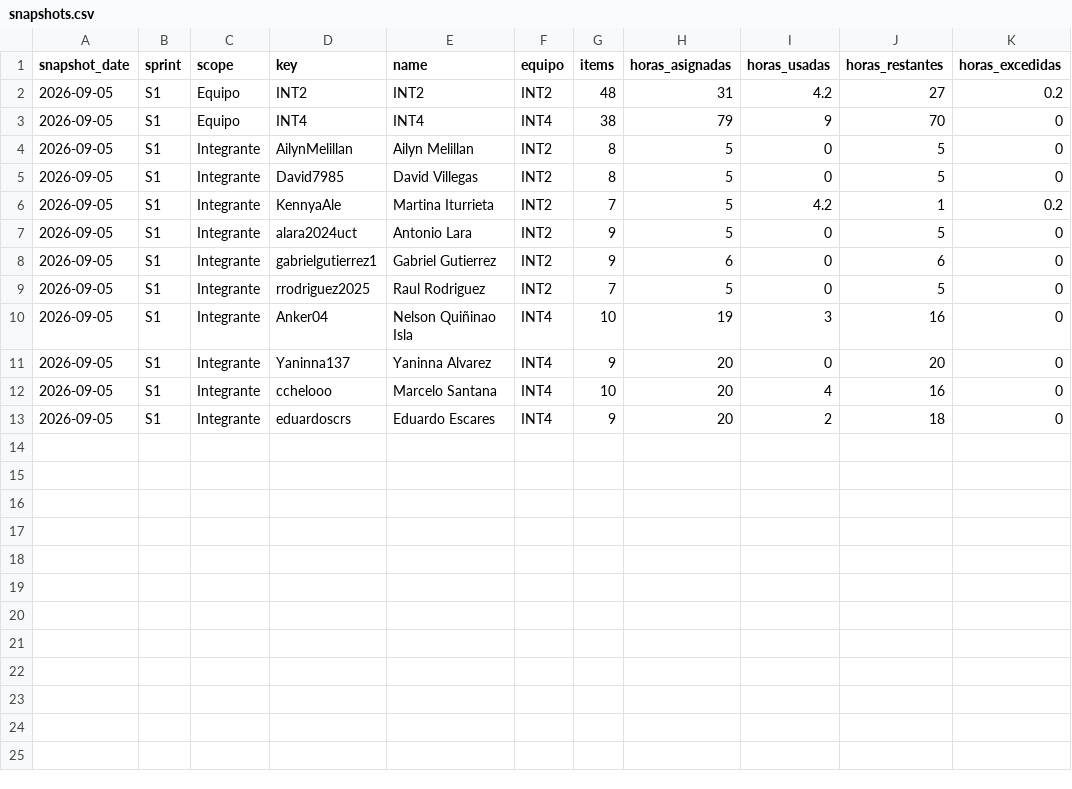
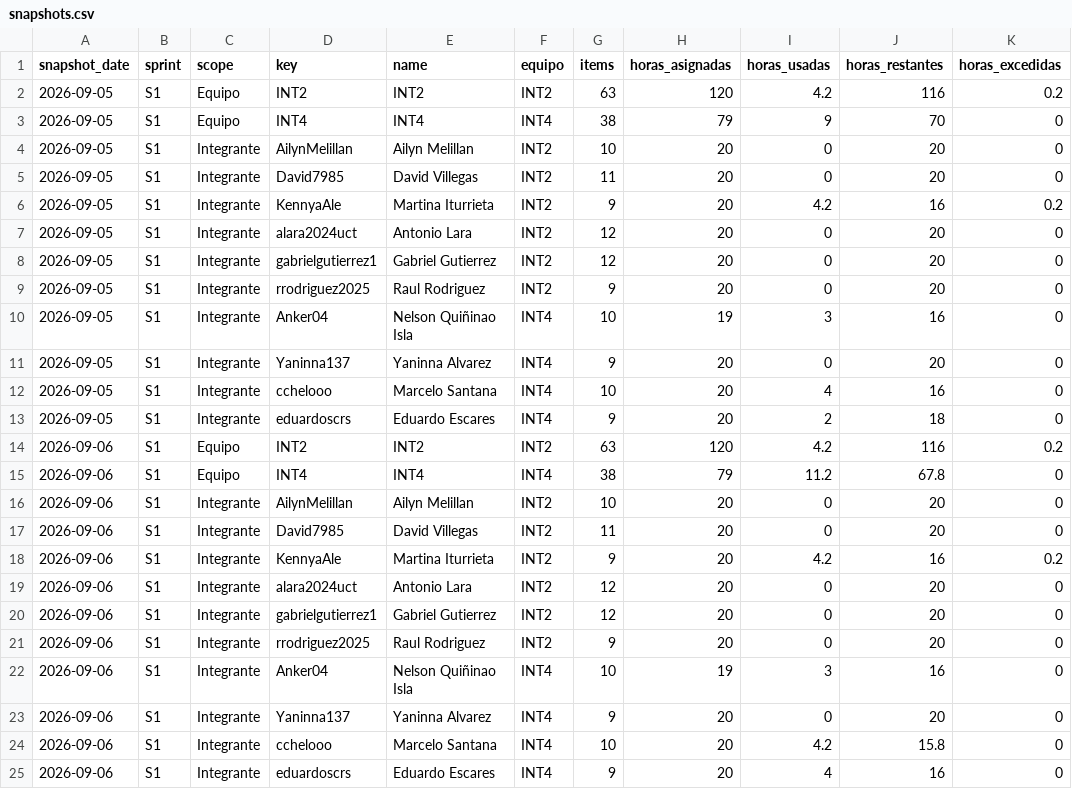
Before and after one commit to cchelooo/ApuntesUCT, a CSV file: docs/reports/burndown/s1/snapshots.csv, drawn as a sheet.

Commit message:
Update S1 burndown report

```diff
--- a/docs/reports/burndown/s1/snapshots.csv
+++ b/docs/reports/burndown/s1/snapshots.csv
@@ -1,10 +1,10 @@
 snapshot_date,sprint,scope,key,name,equipo,items,horas_asignadas,horas_usadas,horas_restantes,horas_excedidas
-2026-09-05,S1,Equipo,INT2,INT2,INT2,48,31,4.2,27,0.2
+2026-09-05,S1,Equipo,INT2,INT2,INT2,63,120,4.2,116,0.2
 2026-09-05,S1,Equipo,INT4,INT4,INT4,38,79,9,70,0
-2026-09-05,S1,Integrante,AilynMelillan,Ailyn Melillan,INT2,8,5,0,5,0
-2026-09-05,S1,Integrante,David7985,David Villegas,INT2,8,5,0,5,0
-2026-09-05,S1,Integrante,KennyaAle,Martina Iturrieta,INT2,7,5,4.2,1,0.2
-2026-09-05,S1,Integrante,alara2024uct,Antonio Lara,INT2,9,5,0,5,0
-2026-09-05,S1,Integrante,gabrielgutierrez1,Gabriel Gutierrez,INT2,9,6,0,6,0
-2026-09-05,S1,Integrante,rrodriguez2025,Raul Rodriguez,INT2,7,5,0,5,0
+2026-09-05,S1,Integrante,AilynMelillan,Ailyn Melillan,INT2,10,20,0,20,0
+2026-09-05,S1,Integrante,David7985,David Villegas,INT2,11,20,0,20,0
+2026-09-05,S1,Integrante,KennyaAle,Martina Iturrieta,INT2,9,20,4.2,16,0.2
+2026-09-05,S1,Integrante,alara2024uct,Antonio Lara,INT2,12,20,0,20,0
+2026-09-05,S1,Integrante,gabrielgutierrez1,Gabriel Gutierrez,INT2,12,20,0,20,0
+2026-09-05,S1,Integrante,rrodriguez2025,Raul Rodriguez,INT2,9,20,0,20,0
 2026-09-05,S1,Integrante,Anker04,Nelson Quiñinao Isla,INT4,10,19,3,16,0
@@ -13 +13,13 @@ snapshot_date,sprint,scope,key,name,equipo,items,horas_asignadas,horas_usadas,ho
 2026-09-05,S1,Integrante,eduardoscrs,Eduardo Escares,INT4,9,20,2,18,0
+2026-09-06,S1,Equipo,INT2,INT2,INT2,63,120,4.2,116,0.2
+2026-09-06,S1,Equipo,INT4,INT4,INT4,38,79,11.2,67.8,0
+2026-09-06,S1,Integrante,AilynMelillan,Ailyn Melillan,INT2,10,20,0,20,0
+2026-09-06,S1,Integrante,David7985,David Villegas,INT2,11,20,0,20,0
+2026-09-06,S1,Integrante,KennyaAle,Martina Iturrieta,INT2,9,20,4.2,16,0.2
+2026-09-06,S1,Integrante,alara2024uct,Antonio Lara,INT2,12,20,0,20,0
+2026-09-06,S1,Integrante,gabrielgutierrez1,Gabriel Gutierrez,INT2,12,20,0,20,0
+2026-09-06,S1,Integrante,rrodriguez2025,Raul Rodriguez,INT2,9,20,0,20,0
+2026-09-06,S1,Integrante,Anker04,Nelson Quiñinao Isla,INT4,10,19,3,16,0
+2026-09-06,S1,Integrante,Yaninna137,Yaninna Alvarez,INT4,9,20,0,20,0
+2026-09-06,S1,Integrante,cchelooo,Marcelo Santana,INT4,10,20,4.2,15.8,0
+2026-09-06,S1,Integrante,eduardoscrs,Eduardo Escares,INT4,9,20,4,16,0
```
Also changed, not shown: 25 other files.
